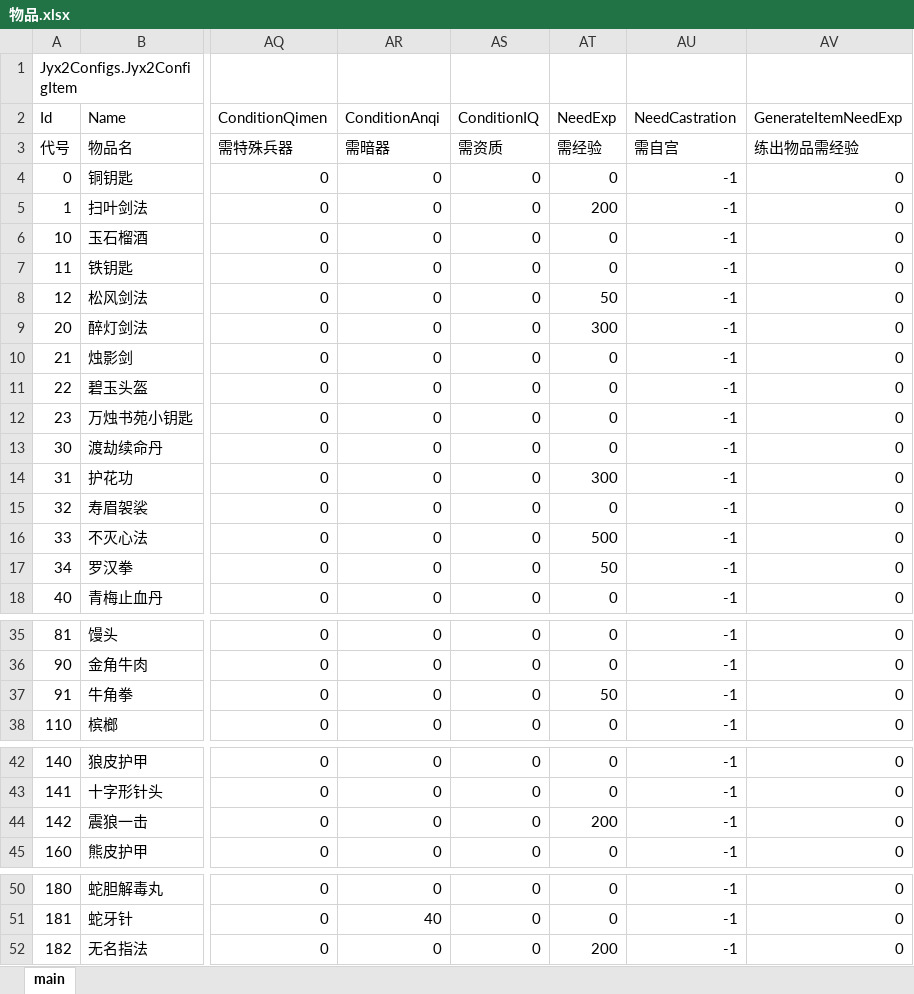
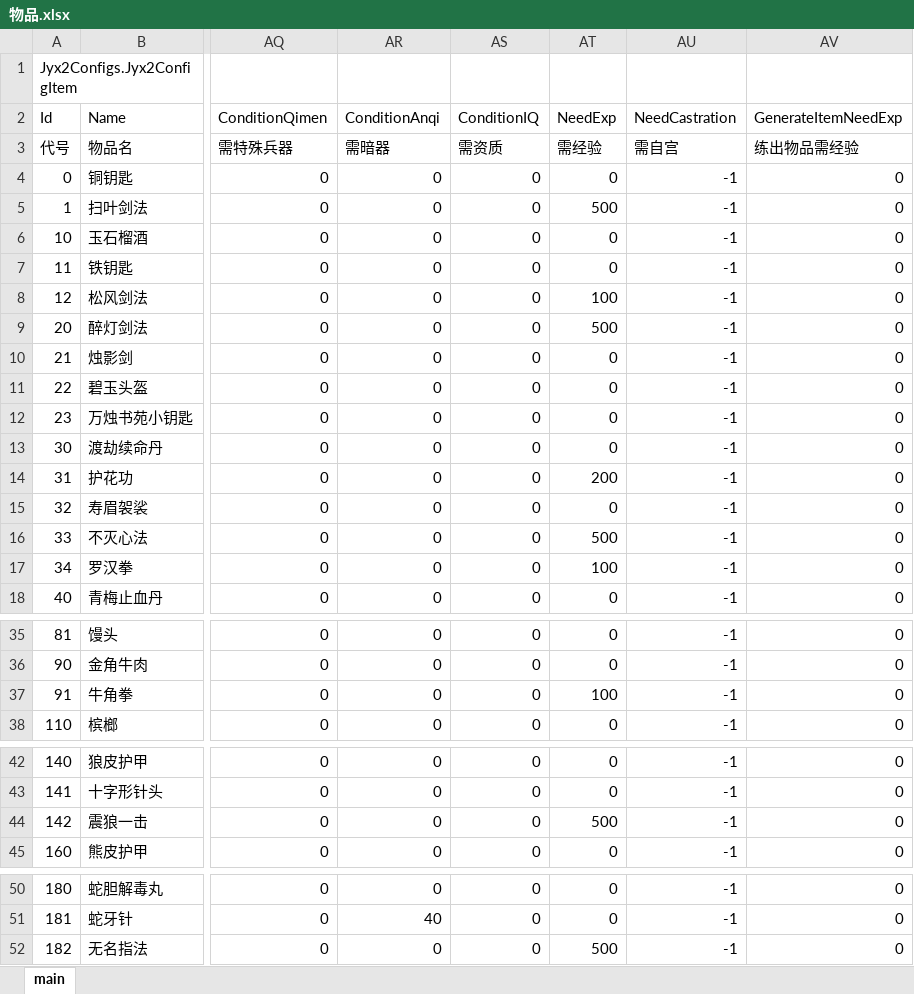
Before and after one commit to jynew/jynew, an Excel workbook: jyx2/Assets/Mods/SAMPLE/Configs/物品.xlsx, sheet main, drawn as a sheet; only a part is shown, gaps mark what is left out; values as stored, in another font and other column widths than the file's, no borders; the diff names each change by its address in the sheet, - before the commit and + after, or states it on an @@ line.

```diff
--- a/jyx2/Assets/Mods/SAMPLE/Configs/物品.xlsx (sheet main)
+++ b/jyx2/Assets/Mods/SAMPLE/Configs/物品.xlsx (sheet main)
-AT5 (NeedExp): 200
+AT5 (NeedExp): 500
-AT8 (NeedExp): 50
+AT8 (NeedExp): 100
-AT9 (NeedExp): 300
+AT9 (NeedExp): 500
-AT14 (NeedExp): 300
+AT14 (NeedExp): 200
-AT17 (NeedExp): 50
+AT17 (NeedExp): 100
-AT37 (NeedExp): 50
+AT37 (NeedExp): 100
-AT44 (NeedExp): 200
+AT44 (NeedExp): 500
-AT52 (NeedExp): 200
+AT52 (NeedExp): 500
```
Also changed, not shown: 4 other files.
